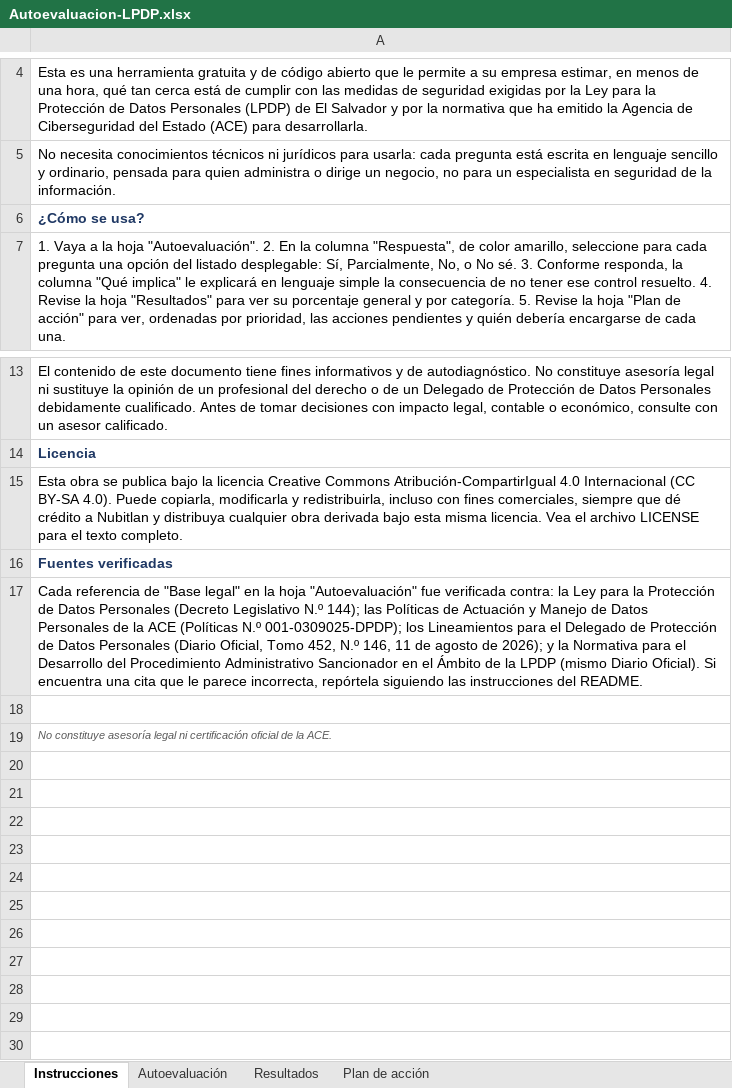
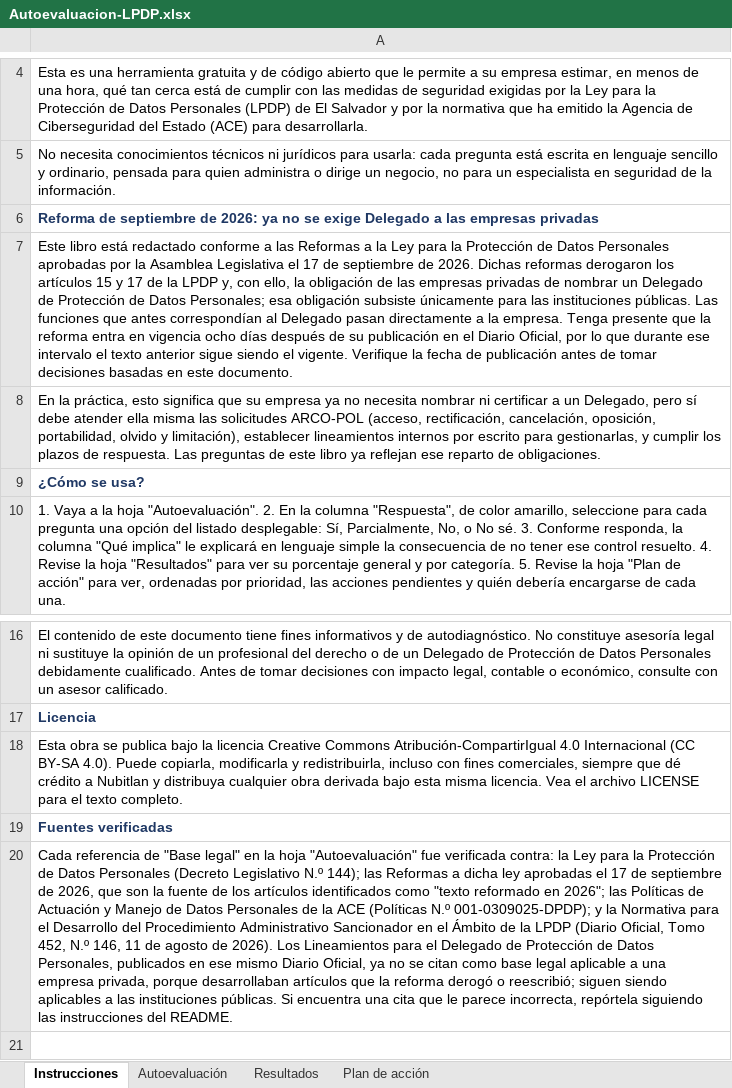
Before and after one commit to Nubitlan-Security/autoevaluacion-lpdp, an Excel workbook: dist/Autoevaluacion-LPDP.xlsx, sheet Instrucciones, drawn as a sheet; only a part is shown, gaps mark what is left out; the shorter side is filled out with more unchanged rows; values as stored, in another font and other column widths than the file's, no borders; addresses are those after the commit; the diff names each change by its address in the sheet, - before the commit and + after, or states it on an @@ line.

```diff
--- a/dist/Autoevaluacion-LPDP.xlsx (sheet Instrucciones)
+++ b/dist/Autoevaluacion-LPDP.xlsx (sheet Instrucciones)
+row 6: Reforma de septiembre de 2026: ya no se exige Delegado a las empresas privadas
+row 7: Este libro está redactado conforme a las Reformas a la Ley para la Protección de Datos Personales aprobadas por la Asamblea Legislativa el 17 de septiembre de 2026. Dichas reformas derogaron los artículos 15 y 17 de la LPDP y, con ello, la obligación de las empresas privadas de nombrar un Delegado de Protección de Datos Personales; esa obligación subsiste únicamente para las instituciones públicas. Las funciones que antes correspondían al Delegado pasan directamente a la empresa. Tenga presente que la reforma entra en vigencia ocho días después de su publicación en el Diario Oficial, por lo que durante ese intervalo el texto anterior sigue siendo el vigente. Verifique la fecha de publicación antes de tomar decisiones basadas en este documento.
+row 8: En la práctica, esto significa que su empresa ya no necesita nombrar ni certificar a un Delegado, pero sí debe atender ella misma las solicitudes ARCO-POL (acceso, rectificación, cancelación, oposición, portabilidad, olvido y limitación), establecer lineamientos internos por escrito para gestionarlas, y cumplir los plazos de respuesta. Las preguntas de este libro ya reflejan ese reparto de obligaciones.
-A20: …144); las Políticas de Actuación y Manejo de Datos Personales de la ACE (Políticas N.º 001-0309025-DPDP); los Lineamientos para el Delegado de Protección de Datos Personales (Diario Oficial, Tomo 452, N.º 146, 11 de agosto de 2026); y la Normativa para el Desarrollo del Procedimiento Administrativo Sancionador en el Ámbito de la LPDP (mismo Diario Oficial). Si encuentra…
+A20: …144); las Reformas a dicha ley aprobadas el 17 de septiembre de 2026, que son la fuente de los artículos identificados como "texto reformado en 2026"; las Políticas de Actuación y Manejo de Datos Personales de la ACE (Políticas N.º 001-0309025-DPDP); y la Normativa para el Desarrollo del Procedimiento Administrativo Sancionador en el Ámbito de la LPDP (Diario Oficial, Tomo 452, N.º 146, 11 de agosto de 2026). Los Lineamientos para el Delegado de Protección de Datos Personales, publicados en ese mismo Diario Oficial, ya no se citan como base legal aplicable a una empresa privada, porque desarrollaban artículos que la reforma derogó o reescribió; siguen siendo aplicables a las instituciones públicas. Si encuentra…
```
Also changed, not shown: sheet Plan de acción, sheet Autoevaluación, hidden cells, 5 other files.
